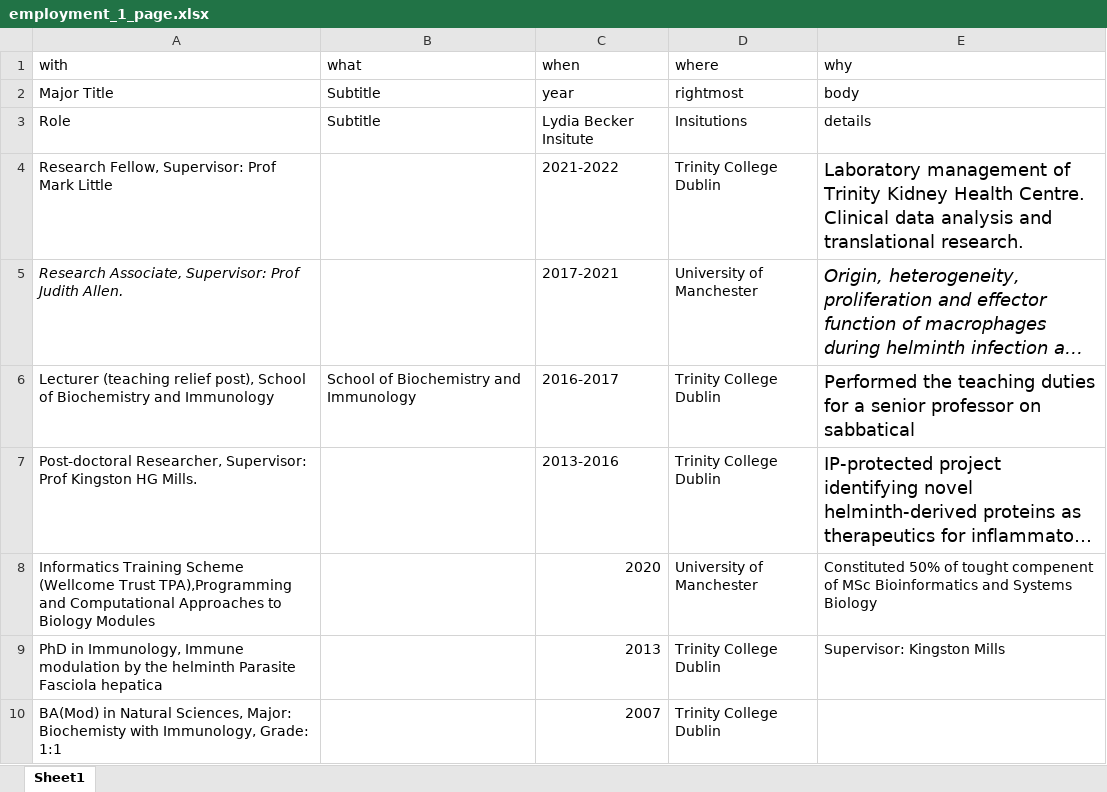
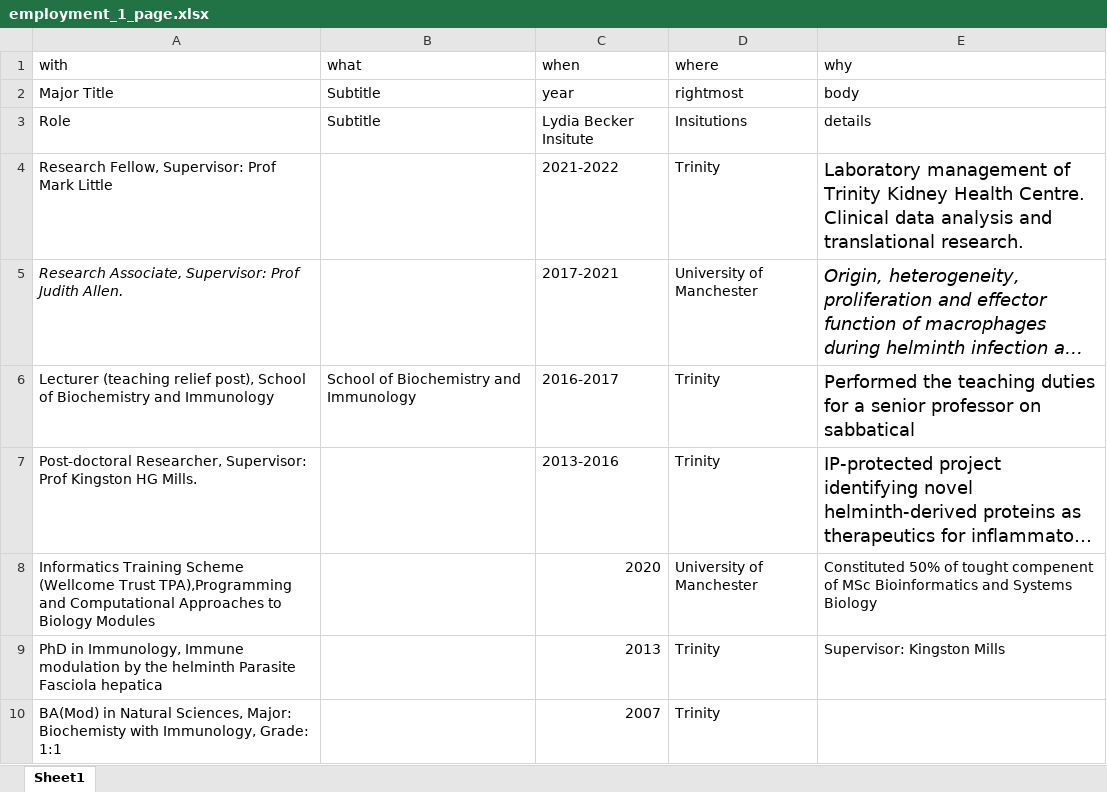
Before and after one commit to Conorisco/CV, an Excel workbook: data/employment_1_page.xlsx, sheet Sheet1, drawn as a sheet; long unchanged cells end in …; values as stored, in another font and other column widths than the file's, no borders; the diff names each change by its address in the sheet, - before the commit and + after, or states it on an @@ line.

```diff
--- a/data/employment_1_page.xlsx (sheet Sheet1)
+++ b/data/employment_1_page.xlsx (sheet Sheet1)
-D4 (where): Trinity College Dublin
+D4 (where): Trinity
-D6:D7 (where): Trinity College Dublin
+D6:D7 (where): Trinity
-D9:D10 (where): Trinity College Dublin
+D9:D10 (where): Trinity
```
Also changed, not shown: data/Publication details.xlsx, data/collaborations.xlsx, 9 other files.
